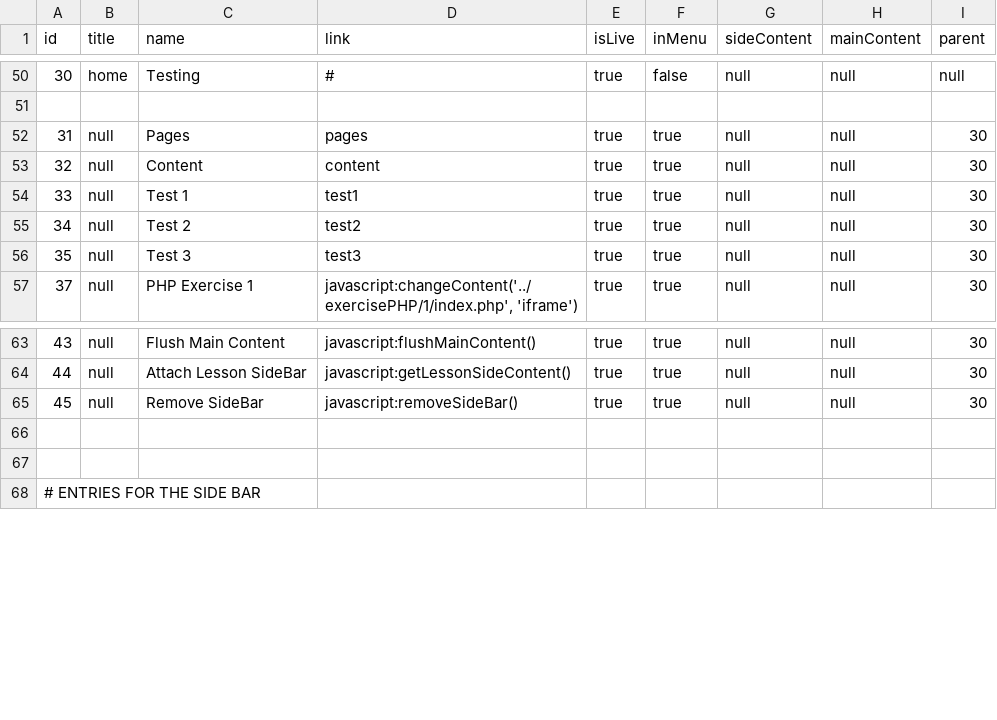
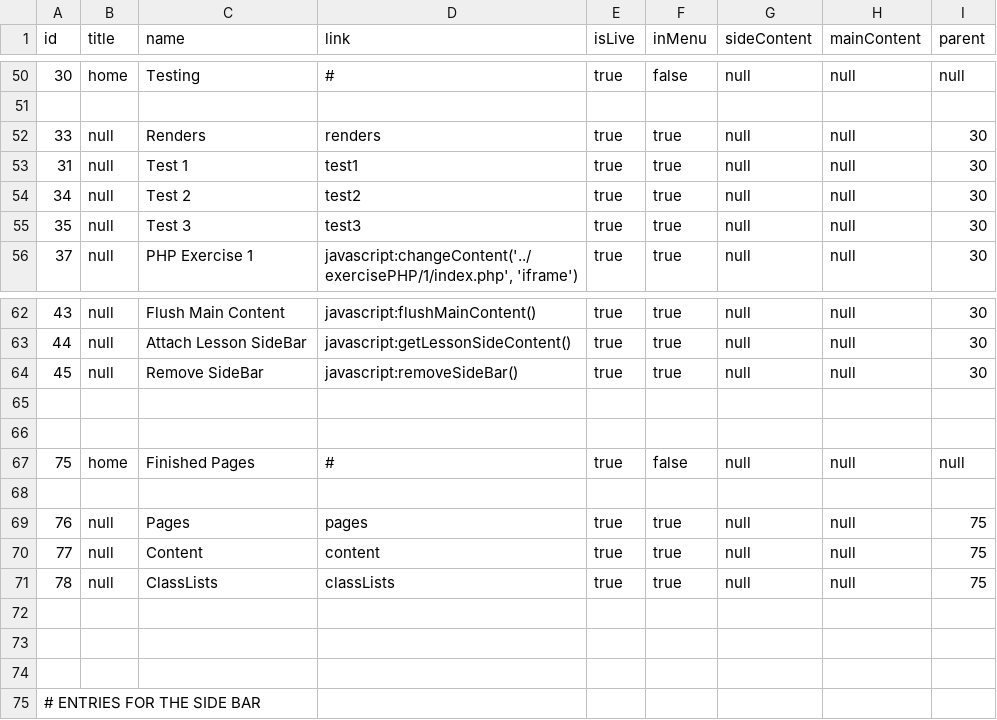
Before and after one commit to Jpaulk152/Binder2.0, a CSV file: src/Models/DB/mockTables/Primary/Page.csv, drawn as a sheet; only a part is shown, gaps mark what is left out; removed rows and columns are numbered as before the commit, all else as after; the diff names each change by its address in the sheet, - before the commit and + after, or states it on an @@ line.

```diff
--- a/src/Models/DB/mockTables/Primary/Page.csv
+++ b/src/Models/DB/mockTables/Primary/Page.csv
+row 52: 33 | null | Renders | renders | true | true | null | null | 30
-C53 (name): Pages
+C53 (name): Test 1
-D53 (link): pages
+D53 (link): test1
-row 53: 32 | null | Content | content | true | true | null | null | 30
-row 54: 33 | null | Test 1 | test1 | true | true | null | null | 30
+row 65: (empty)
+row 66: (empty)
+row 67: 75 | home | Finished Pages | # | true | false | null | null | null
+row 68: (empty)
+row 69: 76 | null | Pages | pages | true | true | null | null | 75
+row 70: 77 | null | Content | content | true | true | null | null | 75
+row 71: 78 | null | ClassLists | classLists | true | true | null | null | 75
+row 72: (empty)
```
Also changed, not shown: src/Models/DB/mockTables/Primary/content.csv, 28 other files.
